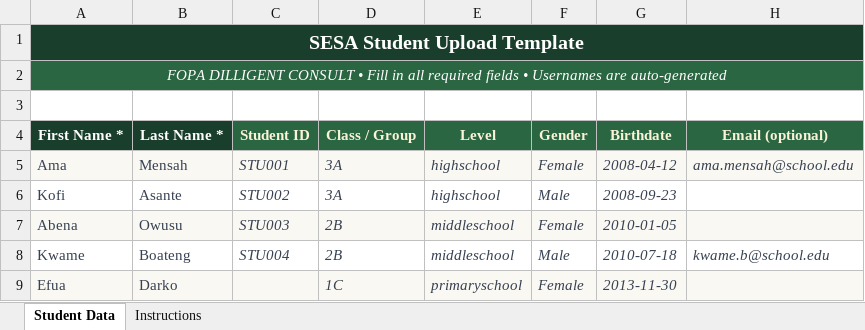
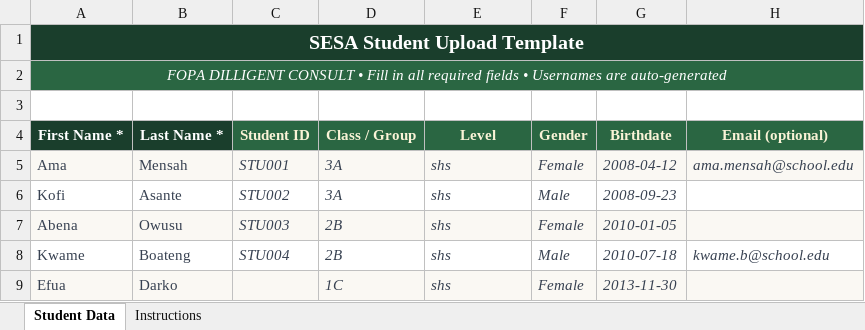
Before and after one commit to attastudy7-sudo/SESA-REFACTORED, an Excel workbook: app/static/downloads/SESA_Student_Upload_Template.xlsx, sheet Student Data, drawn as a sheet; values as stored, in another font and other column widths than the file's, no borders; the diff names each change by its address in the sheet, - before the commit and + after, or states it on an @@ line.

```diff
--- a/app/static/downloads/SESA_Student_Upload_Template.xlsx (sheet Student Data)
+++ b/app/static/downloads/SESA_Student_Upload_Template.xlsx (sheet Student Data)
-E5:E6 (Level): highschool
+E5:E6 (Level): shs
-E7:E8 (Level): middleschool
+E7:E8 (Level): shs
-E9 (Level): primaryschool
+E9 (Level): shs
```
Also changed, not shown: sheet Instructions, 28 other files.
